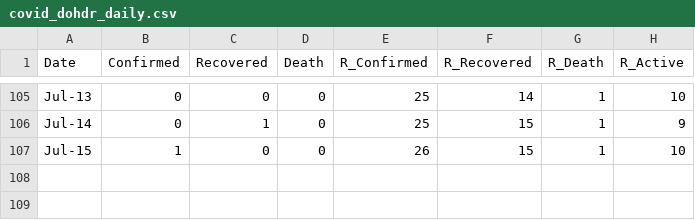
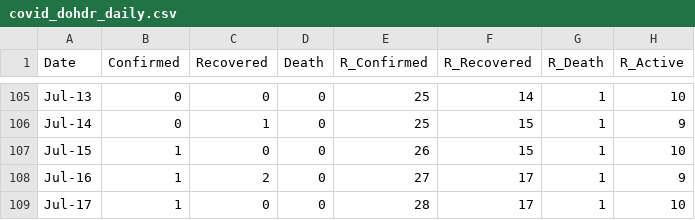
Before and after one commit to djmacao/Covid-19, a CSV file: Covid_Tagum_Data/covid_dohdr_daily.csv, drawn as a sheet; only a part is shown, gaps mark what is left out.

Commit message:
tagum updates as of 2020Jul17

```diff
--- a/Covid_Tagum_Data/covid_dohdr_daily.csv
+++ b/Covid_Tagum_Data/covid_dohdr_daily.csv
@@ -107 +107,3 @@ Jul-14,0,1,0,25,15,1,9
 Jul-15,1,0,0,26,15,1,10
+Jul-16,1,2,0,27,17,1,9
+Jul-17,1,0,0,28,17,1,10
```
Also changed, not shown: Covid_Tagum_Data/covid_dohdr_locations.csv, 1 other file.
